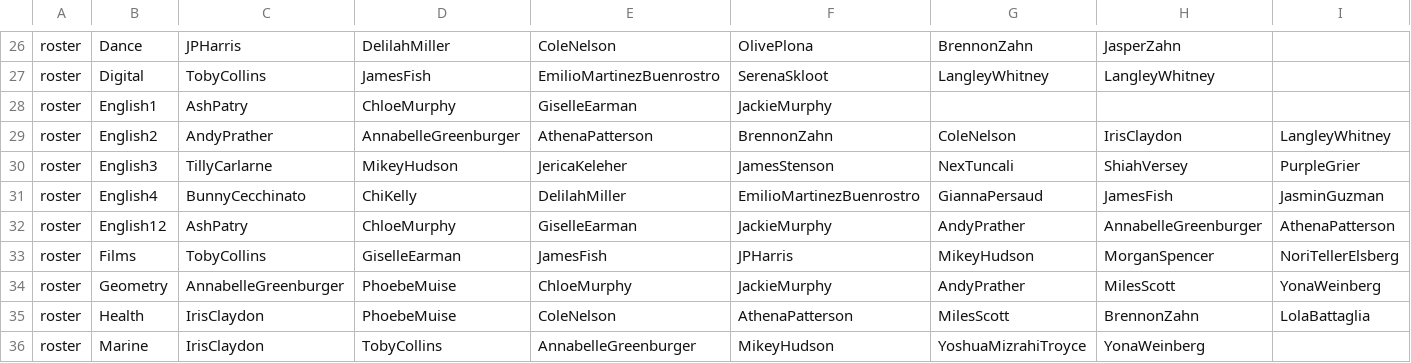
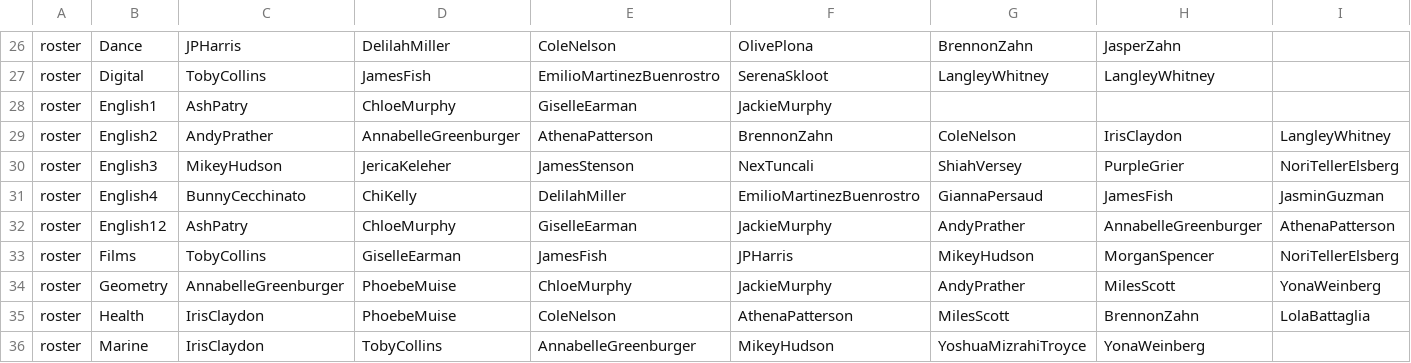
Before and after one commit to buxtonschool/attendance, a CSV file: sd.csv, drawn as a sheet; only a part is shown, gaps mark what is left out; the diff covers the shown part only; the diff names each change by its address in the sheet, - before the commit and + after, or states it on an @@ line.

```diff
--- a/sd.csv
+++ b/sd.csv
-C30: TillyCarlarne
+C30: MikeyHudson
-D30: MikeyHudson
+D30: JericaKeleher
-E30: JericaKeleher
+E30: JamesStenson
-F30: JamesStenson
+F30: NexTuncali
-G30: NexTuncali
+G30: ShiahVersey
-H30: ShiahVersey
+H30: PurpleGrier
-I30: PurpleGrier
+I30: NoriTellerElsberg
```
Also changed, not shown: 1 edited cell elsewhere in this file, 1 other file.
